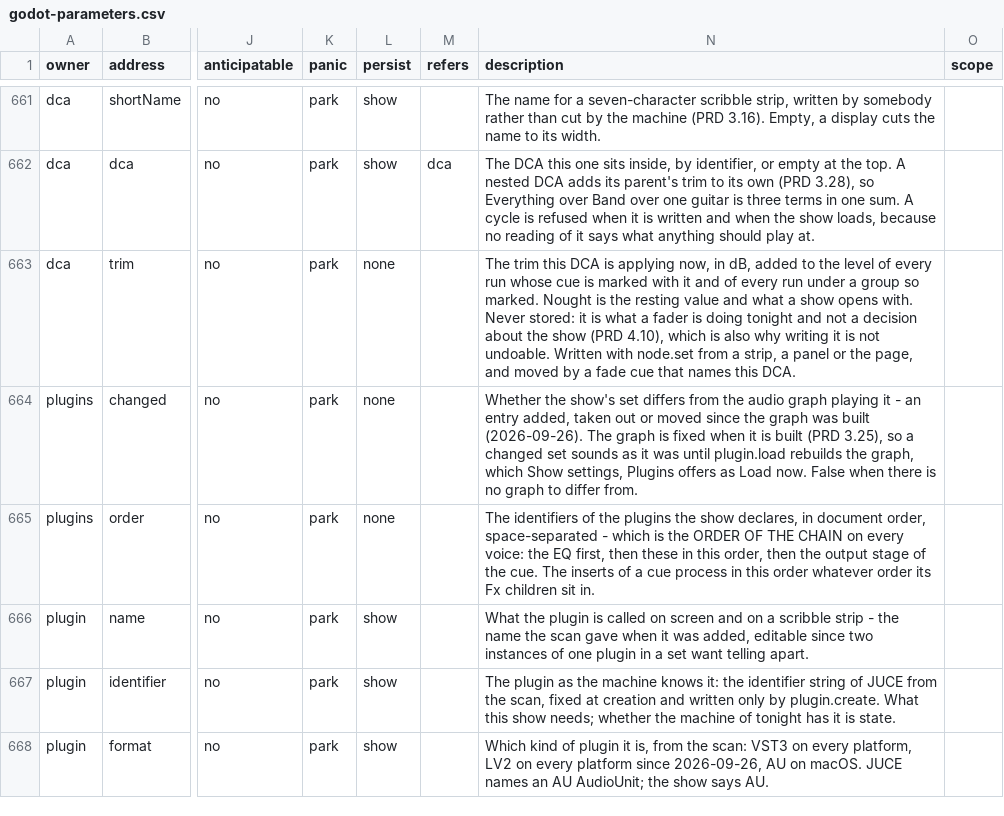
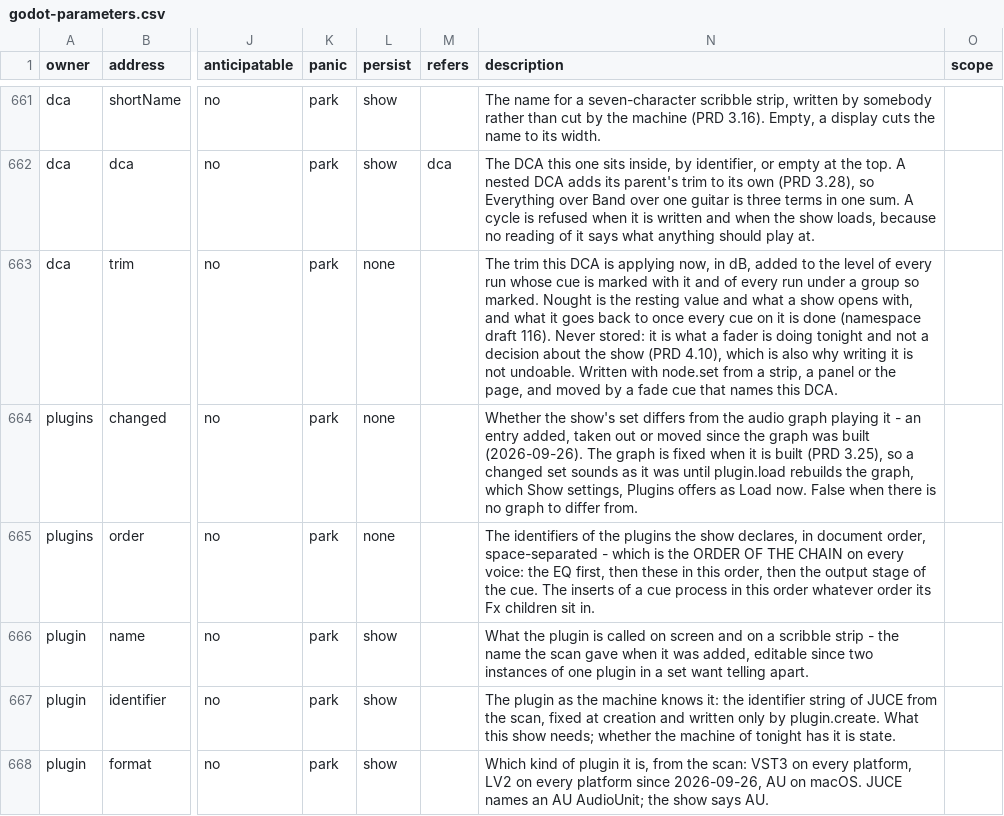
Before and after one commit to pob31/go.dot, a CSV file: docs/parameters/godot-parameters.csv, drawn as a sheet; only a part is shown, gaps mark what is left out; the diff names each change by its address in the sheet, - before the commit and + after, or states it on an @@ line.

```diff
--- a/docs/parameters/godot-parameters.csv
+++ b/docs/parameters/godot-parameters.csv
-N663 (description): …show opens with. Never stored:…
+N663 (description): …show opens with, and what it goes back to once every cue on it is done (namespace draft 116). Never stored:…
```
Also changed, not shown: 7 other files.
